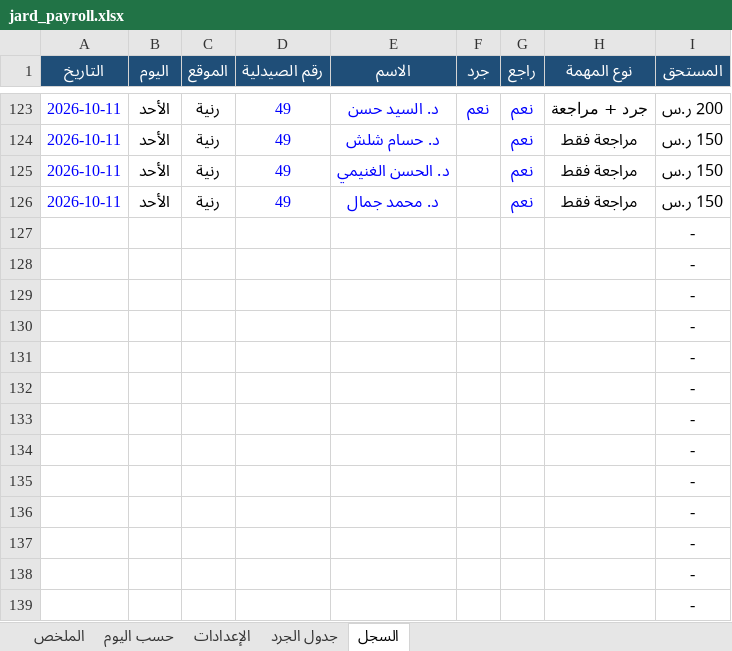
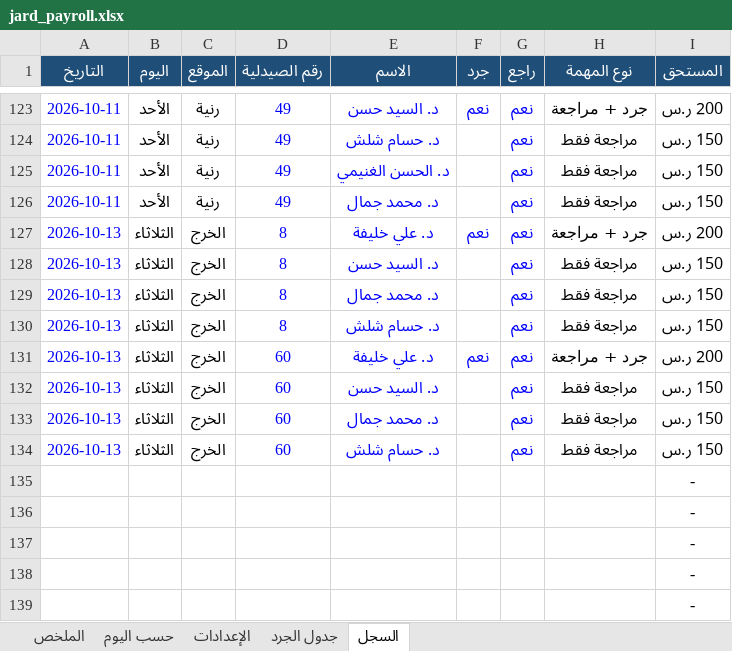
Before and after one commit to phsayed2014-oss/Dashboard-, an Excel workbook: inventory/jard_payroll.xlsx, sheet السجل, drawn as a sheet; only a part is shown, gaps mark what is left out; values as stored, in another font and other column widths than the file's, no borders; removed rows and columns are numbered as before the commit, all else as after; the diff names each change by its address in the sheet, - before the commit and + after, or states it on an @@ line.

```diff
--- a/inventory/jard_payroll.xlsx (sheet السجل)
+++ b/inventory/jard_payroll.xlsx (sheet السجل)
-row 127:  |  |  |  |  |  |  |  | -
-row 128:  |  |  |  |  |  |  |  | -
-row 129:  |  |  |  |  |  |  |  | -
-row 130:  |  |  |  |  |  |  |  | -
-row 131:  |  |  |  |  |  |  |  | -
-row 132:  |  |  |  |  |  |  |  | -
-row 133:  |  |  |  |  |  |  |  | -
-row 134:  |  |  |  |  |  |  |  | -
+row 127: 2026-10-13 | الثلاثاء | الخرج | 8 | د. علي خليفة | نعم | نعم | جرد + مراجعة | 200 ر.س
+row 128: 2026-10-13 | الثلاثاء | الخرج | 8 | د. السيد حسن |  | نعم | مراجعة فقط | 150 ر.س
+row 129: 2026-10-13 | الثلاثاء | الخرج | 8 | د. محمد جمال |  | نعم | مراجعة فقط | 150 ر.س
+row 130: 2026-10-13 | الثلاثاء | الخرج | 8 | د. حسام شلش |  | نعم | مراجعة فقط | 150 ر.س
+row 131: 2026-10-13 | الثلاثاء | الخرج | 60 | د. علي خليفة | نعم | نعم | جرد + مراجعة | 200 ر.س
+row 132: 2026-10-13 | الثلاثاء | الخرج | 60 | د. السيد حسن |  | نعم | مراجعة فقط | 150 ر.س
+row 133: 2026-10-13 | الثلاثاء | الخرج | 60 | د. محمد جمال |  | نعم | مراجعة فقط | 150 ر.س
+row 134: 2026-10-13 | الثلاثاء | الخرج | 60 | د. حسام شلش |  | نعم | مراجعة فقط | 150 ر.س
```
Also changed, not shown: sheet الملخص, sheet حسب اليوم, formulas that keep their value, hidden cells, inventory/jard_log.xlsx, 1 other file.
